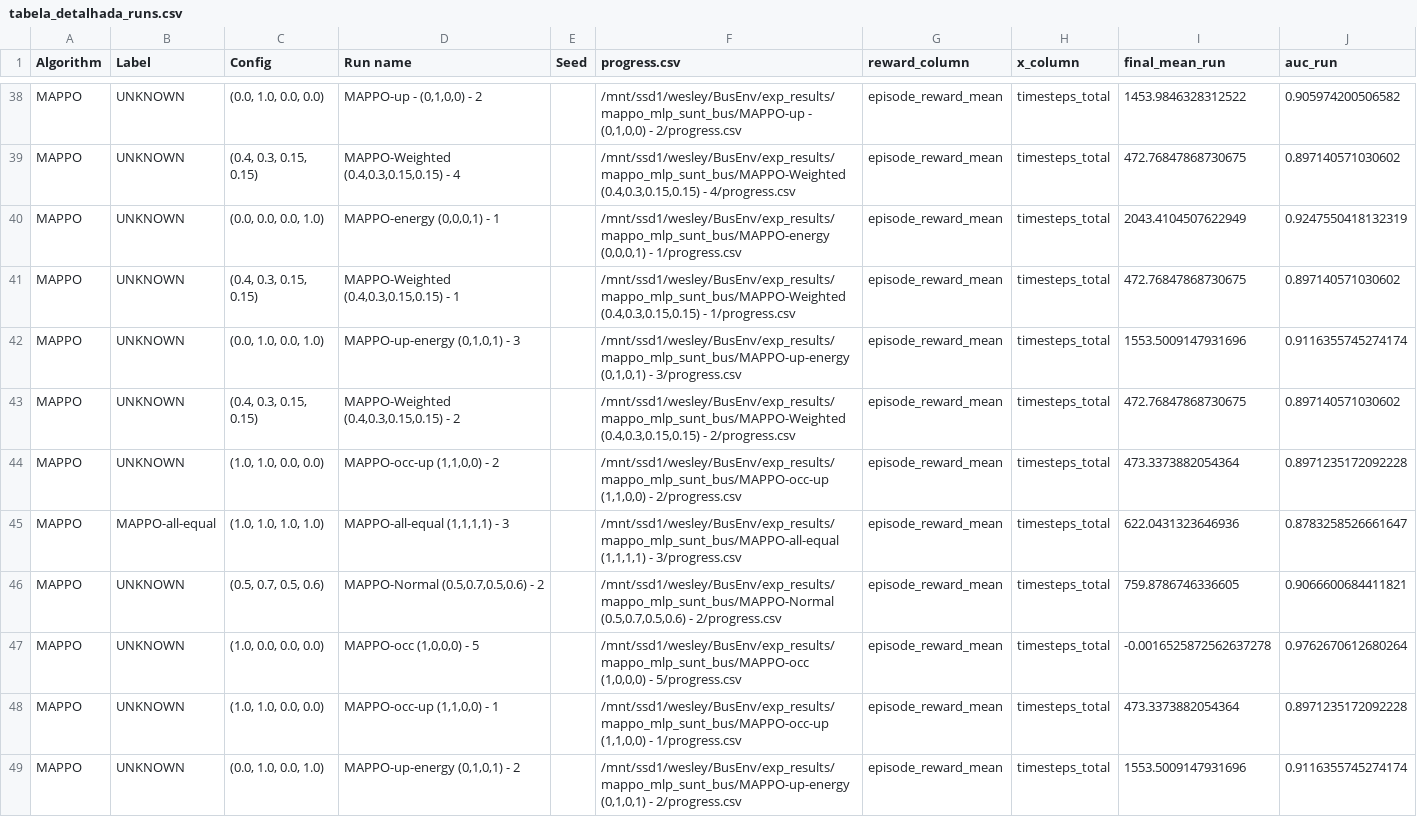
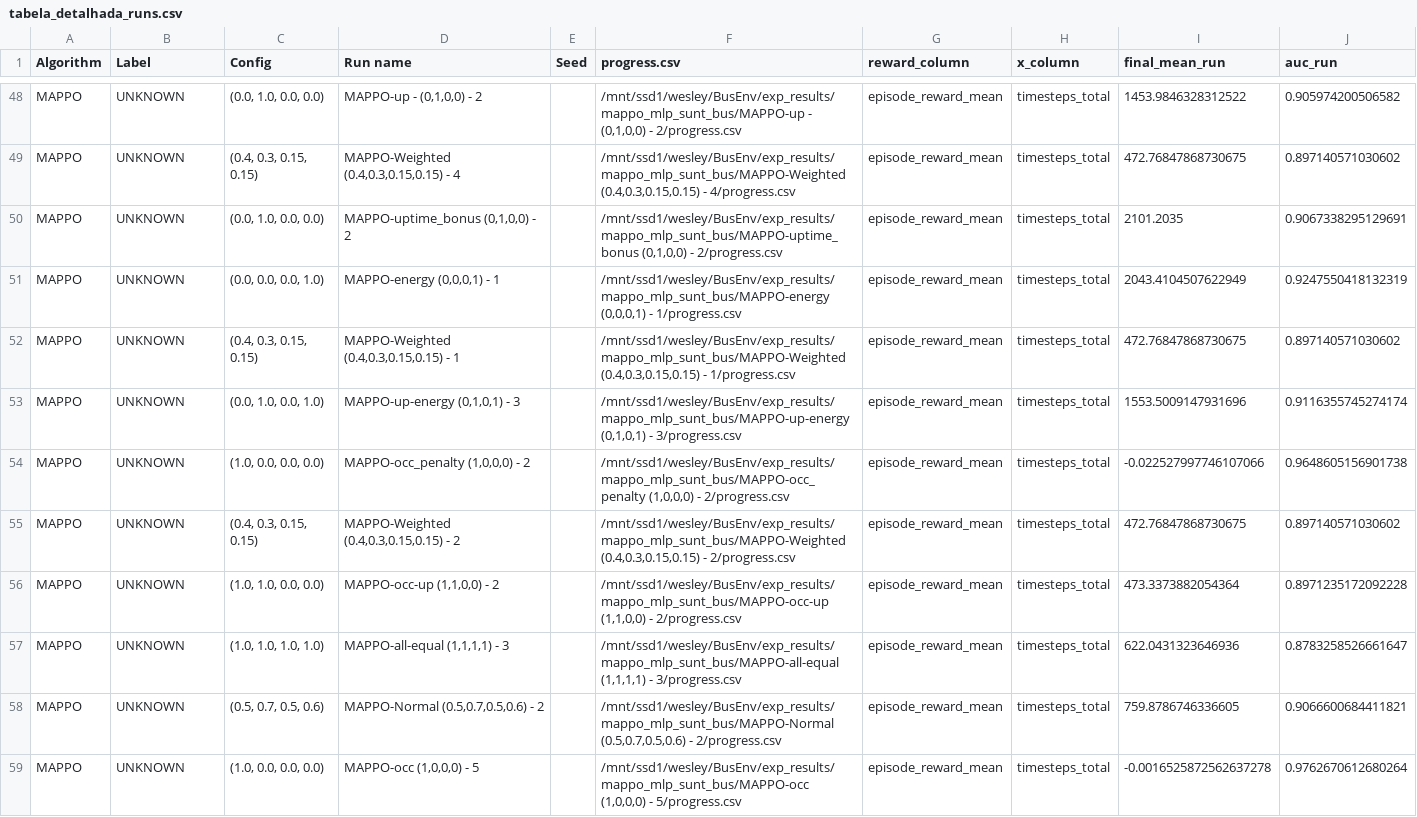
Before and after one commit to LabIA-UFBA/BusEnv, a CSV file: src/tools/tabela_detalhada_runs.csv, drawn as a sheet; only a part is shown, gaps mark what is left out; the shorter side is filled out with more unchanged rows; the diff covers the shown part only.

```diff
--- a/src/tools/tabela_detalhada_runs.csv
+++ b/src/tools/tabela_detalhada_runs.csv
@@ -39,2 +49,3 @@ MAPPO,UNKNOWN,"(0.0, 1.0, 0.0, 0.0)","MAPPO-up - (0,1,0,0) - 2",,"/mnt/ssd1/wesl
 MAPPO,UNKNOWN,"(0.4, 0.3, 0.15, 0.15)","MAPPO-Weighted (0.4,0.3,0.15,0.15) - 4",,"/mnt/ssd1/wesley/BusEnv/exp_results/mappo_mlp_sunt_bus/MAPPO-Weighted (0.4,0.3,0.15,0.15) - 4/progress.csv",episode_reward_mean,timesteps_total,472.76847868730675,0.897140571030602
+MAPPO,UNKNOWN,"(0.0, 1.0, 0.0, 0.0)","MAPPO-uptime_bonus (0,1,0,0) - 2",,"/mnt/ssd1/wesley/BusEnv/exp_results/mappo_mlp_sunt_bus/MAPPO-uptime_bonus (0,1,0,0) - 2/progress.csv",episode_reward_mean,timesteps_total,2101.2035,0.9067338295129691
 MAPPO,UNKNOWN,"(0.0, 0.0, 0.0, 1.0)","MAPPO-energy  (0,0,0,1) - 1",,"/mnt/ssd1/wesley/BusEnv/exp_results/mappo_mlp_sunt_bus/MAPPO-energy  (0,0,0,1) - 1/progress.csv",episode_reward_mean,timesteps_total,2043.4104507622949,0.9247550418132319
@@ -42,5 +53,6 @@ MAPPO,UNKNOWN,"(0.4, 0.3, 0.15, 0.15)","MAPPO-Weighted (0.4,0.3,0.15,0.15) - 1",
 MAPPO,UNKNOWN,"(0.0, 1.0, 0.0, 1.0)","MAPPO-up-energy (0,1,0,1) - 3",,"/mnt/ssd1/wesley/BusEnv/exp_results/mappo_mlp_sunt_bus/MAPPO-up-energy (0,1,0,1) - 3/progress.csv",episode_reward_mean,timesteps_total,1553.5009147931696,0.9116355745274174
+MAPPO,UNKNOWN,"(1.0, 0.0, 0.0, 0.0)","MAPPO-occ_penalty (1,0,0,0) - 2",,"/mnt/ssd1/wesley/BusEnv/exp_results/mappo_mlp_sunt_bus/MAPPO-occ_penalty (1,0,0,0) - 2/progress.csv",episode_reward_mean,timesteps_total,-0.022527997746107066,0.9648605156901738
 MAPPO,UNKNOWN,"(0.4, 0.3, 0.15, 0.15)","MAPPO-Weighted (0.4,0.3,0.15,0.15) - 2",,"/mnt/ssd1/wesley/BusEnv/exp_results/mappo_mlp_sunt_bus/MAPPO-Weighted (0.4,0.3,0.15,0.15) - 2/progress.csv",episode_reward_mean,timesteps_total,472.76847868730675,0.897140571030602
 MAPPO,UNKNOWN,"(1.0, 1.0, 0.0, 0.0)","MAPPO-occ-up (1,1,0,0) - 2",,"/mnt/ssd1/wesley/BusEnv/exp_results/mappo_mlp_sunt_bus/MAPPO-occ-up (1,1,0,0) - 2/progress.csv",episode_reward_mean,timesteps_total,473.3373882054364,0.8971235172092228
-MAPPO,MAPPO-all-equal,"(1.0, 1.0, 1.0, 1.0)","MAPPO-all-equal (1,1,1,1) - 3",,"/mnt/ssd1/wesley/BusEnv/exp_results/mappo_mlp_sunt_bus/MAPPO-all-equal (1,1,1,1) - 3/progress.csv",episode_reward_mean,timesteps_total,622.0431323646936,0.8783258526661647
+MAPPO,UNKNOWN,"(1.0, 1.0, 1.0, 1.0)","MAPPO-all-equal (1,1,1,1) - 3",,"/mnt/ssd1/wesley/BusEnv/exp_results/mappo_mlp_sunt_bus/MAPPO-all-equal (1,1,1,1) - 3/progress.csv",episode_reward_mean,timesteps_total,622.0431323646936,0.8783258526661647
 MAPPO,UNKNOWN,"(0.5, 0.7, 0.5, 0.6)","MAPPO-Normal (0.5,0.7,0.5,0.6) - 2",,"/mnt/ssd1/wesley/BusEnv/exp_results/mappo_mlp_sunt_bus/MAPPO-Normal (0.5,0.7,0.5,0.6) - 2/progress.csv",episode_reward_mean,timesteps_total,759.8786746336605,0.9066600684411821
```
Also changed, not shown: 18 added rows and 4 edited cells elsewhere in this file, 6 other files.
